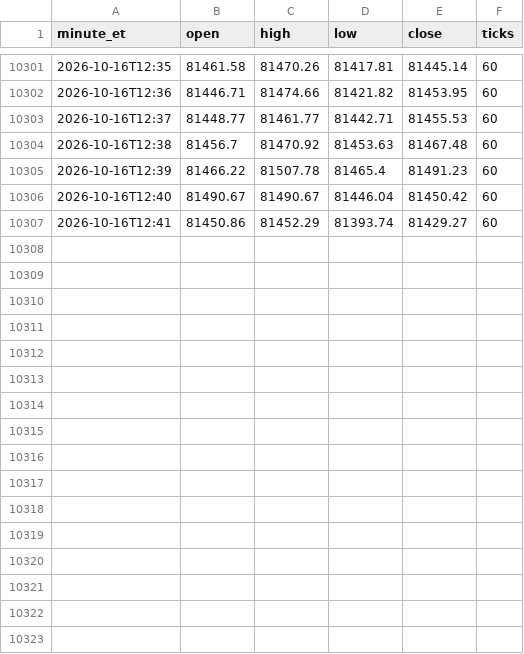
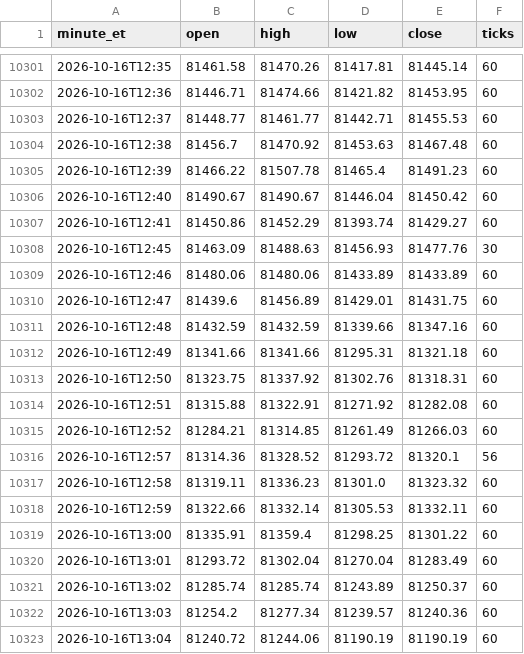
Before and after one commit to anthoninoplomo15-cyber/btc-brti-1m, a CSV file: brti_1m.csv, drawn as a sheet; only a part is shown, gaps mark what is left out; the diff names each change by its address in the sheet, - before the commit and + after, or states it on an @@ line.

Commit message:
sync velas BRTI

```diff
--- a/brti_1m.csv
+++ b/brti_1m.csv
+row 10308: 2026-10-16T12:45 | 81463.09 | 81488.63 | 81456.93 | 81477.76 | 30
+row 10309: 2026-10-16T12:46 | 81480.06 | 81480.06 | 81433.89 | 81433.89 | 60
+row 10310: 2026-10-16T12:47 | 81439.6 | 81456.89 | 81429.01 | 81431.75 | 60
+row 10311: 2026-10-16T12:48 | 81432.59 | 81432.59 | 81339.66 | 81347.16 | 60
+row 10312: 2026-10-16T12:49 | 81341.66 | 81341.66 | 81295.31 | 81321.18 | 60
+row 10313: 2026-10-16T12:50 | 81323.75 | 81337.92 | 81302.76 | 81318.31 | 60
+row 10314: 2026-10-16T12:51 | 81315.88 | 81322.91 | 81271.92 | 81282.08 | 60
+row 10315: 2026-10-16T12:52 | 81284.21 | 81314.85 | 81261.49 | 81266.03 | 60
+row 10316: 2026-10-16T12:57 | 81314.36 | 81328.52 | 81293.72 | 81320.1 | 56
+row 10317: 2026-10-16T12:58 | 81319.11 | 81336.23 | 81301.0 | 81323.32 | 60
+row 10318: 2026-10-16T12:59 | 81322.66 | 81332.14 | 81305.53 | 81332.11 | 60
+row 10319: 2026-10-16T13:00 | 81335.91 | 81359.4 | 81298.25 | 81301.22 | 60
+row 10320: 2026-10-16T13:01 | 81293.72 | 81302.04 | 81270.04 | 81283.49 | 60
+row 10321: 2026-10-16T13:02 | 81285.74 | 81285.74 | 81243.89 | 81250.37 | 60
+row 10322: 2026-10-16T13:03 | 81254.2 | 81277.34 | 81239.57 | 81240.36 | 60
+row 10323: 2026-10-16T13:04 | 81240.72 | 81244.06 | 81190.19 | 81190.19 | 60
```
